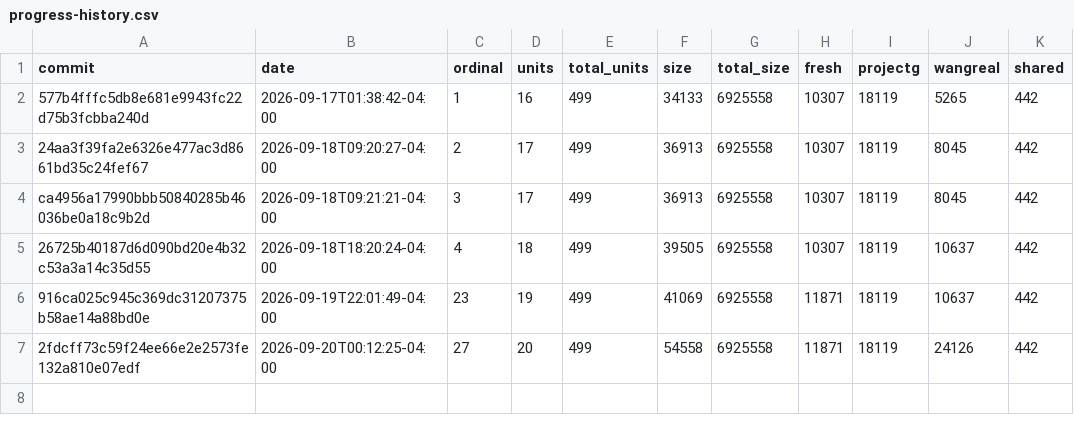
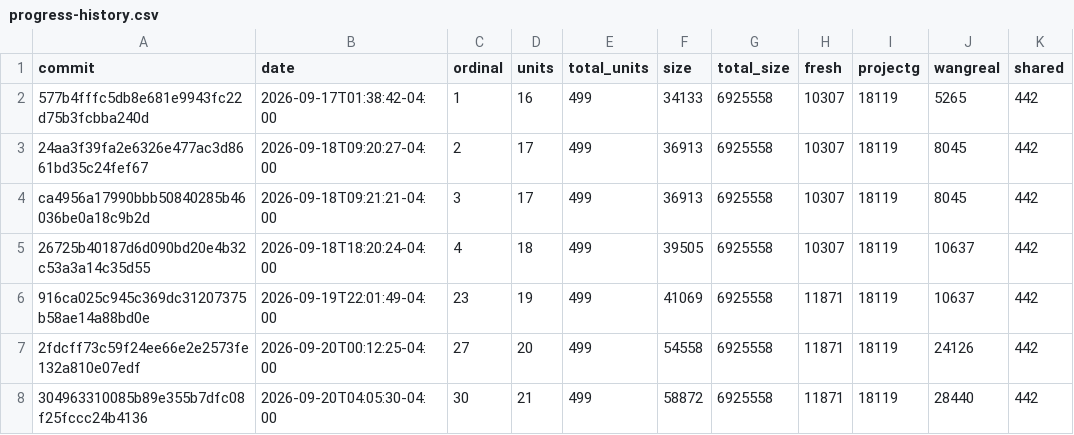
Before and after one commit to pangbox/rebang, a CSV file: docs/progress-history.csv, drawn as a sheet; the diff names each change by its address in the sheet, - before the commit and + after, or states it on an @@ line.

```diff
--- a/docs/progress-history.csv
+++ b/docs/progress-history.csv
+row 8: 304963310085b89e355b7dfc08f25fccc24b4136 | 2026-09-20T04:05:30-04:00 | 30 | 21 | 499 | 58872 | 6925558 | 11871 | 18119 | 28440 | 442
```
Also changed, not shown: 2 other files.
